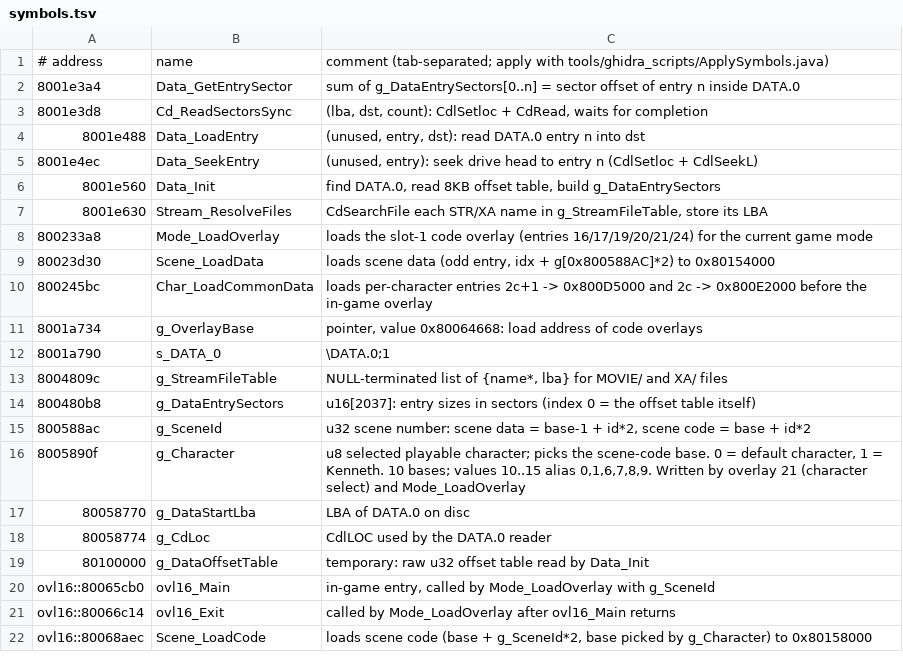
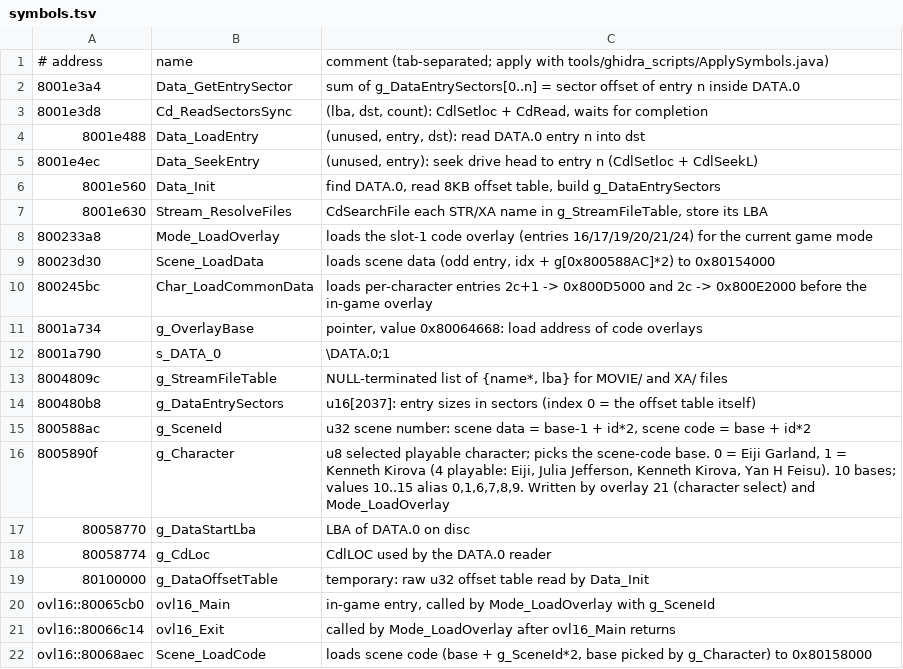
Before and after one commit to lucasbastos/crisis-beat-decomp, a TSV file: notes/symbols.tsv, drawn as a sheet.

```diff
--- a/notes/symbols.tsv
+++ b/notes/symbols.tsv
@@ -15,3 +15,3 @@
 800588ac	g_SceneId	u32 scene number: scene data = base-1 + id*2, scene code = base + id*2
-8005890f	g_Character	u8 selected playable character; picks the scene-code base. 0 = default character, 1 = Kenneth. 10 bases; values 10..15 alias 0,1,6,7,8,9. Written by overlay 21 (character select) and Mode_LoadOverlay
+8005890f	g_Character	u8 selected playable character; picks the scene-code base. 0 = Eiji Garland, 1 = Kenneth Kirova (4 playable: Eiji, Julia Jefferson, Kenneth Kirova, Yan H Feisu). 10 bases; values 10..15 alias 0,1,6,7,8,9. Written by overlay 21 (character select) and Mode_LoadOverlay
 80058770	g_DataStartLba	LBA of DATA.0 on disc
```
Also changed, not shown: 1 other file.
